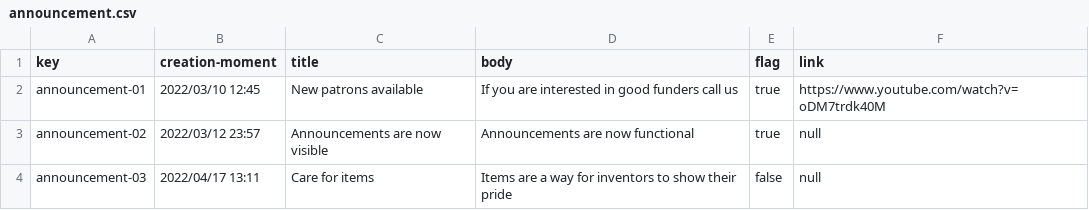
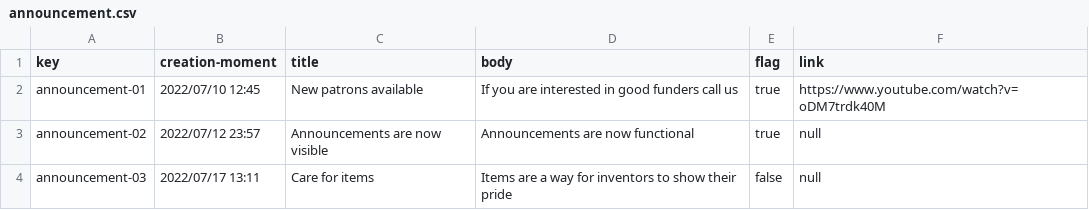
Before and after one commit to anac29/Acme-Toolkits, a CSV file: src/main/webapp/WEB-INF/resources/sample-data/announcement.csv, drawn as a sheet.

```diff
--- a/src/main/webapp/WEB-INF/resources/sample-data/announcement.csv
+++ b/src/main/webapp/WEB-INF/resources/sample-data/announcement.csv
@@ -1,4 +1,4 @@
 key,creation-moment,title,body,flag,link
-announcement-01,2022/03/10 12:45,New patrons available,If you are interested in good funders call us,true,https://www.youtube.com/watch?v=oDM7trdk40M
-announcement-02,2022/03/12 23:57,Announcements are now visible,Announcements are now functional,true,null
-announcement-03,2022/04/17 13:11,Care for items,Items are a way for inventors to show their pride,false,null
+announcement-01,2022/07/10 12:45,New patrons available,If you are interested in good funders call us,true,https://www.youtube.com/watch?v=oDM7trdk40M
+announcement-02,2022/07/12 23:57,Announcements are now visible,Announcements are now functional,true,null
+announcement-03,2022/07/17 13:11,Care for items,Items are a way for inventors to show their pride,false,null
```
Also changed, not shown: src/main/webapp/WEB-INF/resources/sample-data/chirp.csv, src/main/webapp/WEB-INF/resources/sample-data/item.csv, 4 other files.
